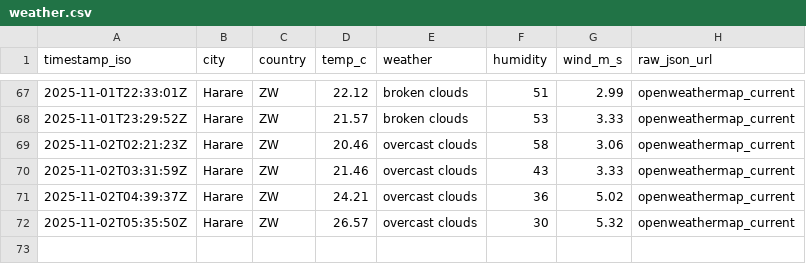
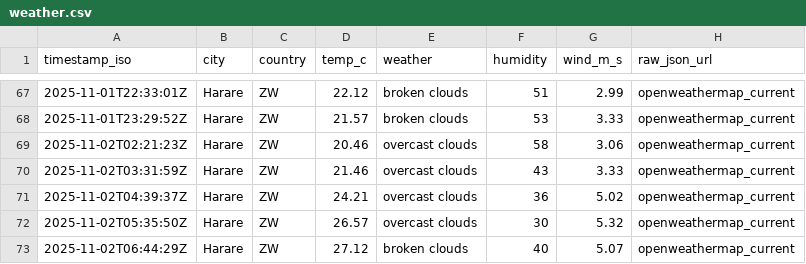
Before and after one commit to AlistairTomori1/weather, a CSV file: data/weather.csv, drawn as a sheet; only a part is shown, gaps mark what is left out.

Commit message:
chore(weather): append weather for 2025-11-02

```diff
--- a/data/weather.csv
+++ b/data/weather.csv
@@ -72 +72,2 @@ timestamp_iso,city,country,temp_c,weather,humidity,wind_m_s,raw_json_url
 2025-11-02T05:35:50Z,Harare,ZW,26.57,"overcast clouds",30,5.32,openweathermap_current
+2025-11-02T06:44:29Z,Harare,ZW,27.12,"broken clouds",40,5.07,openweathermap_current
```
